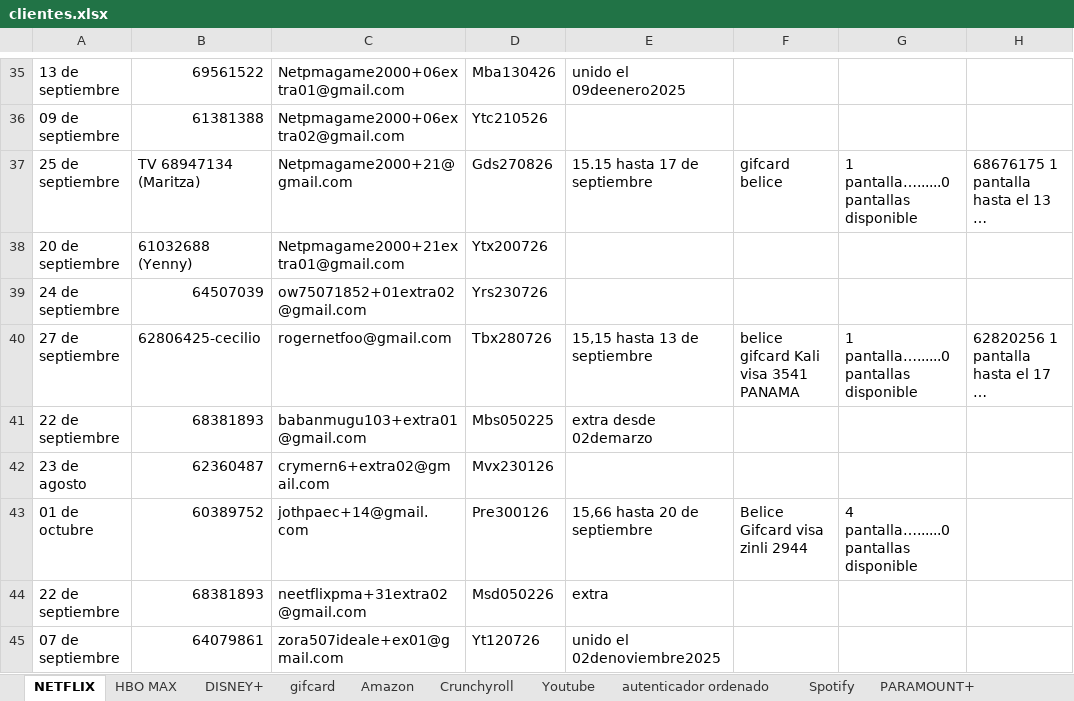
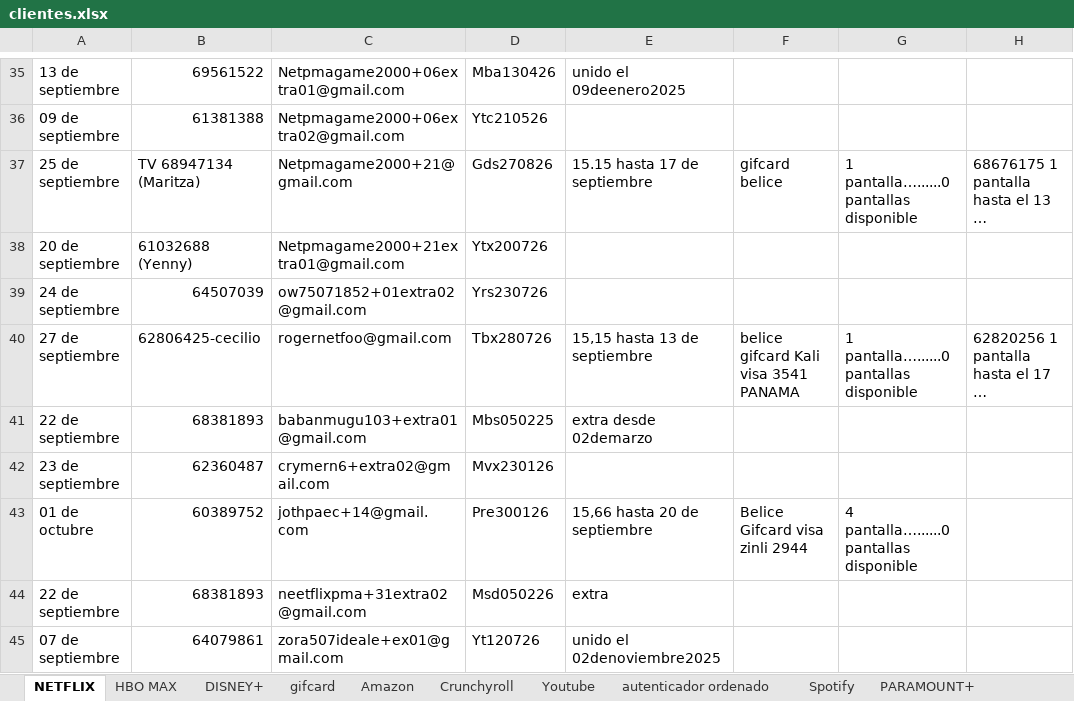
Before and after one commit to andresperea4215-beep/netflix-server, an Excel workbook: clientes.xlsx, sheet NETFLIX, drawn as a sheet; only a part is shown, gaps mark what is left out; long unchanged cells end in …; values as stored, in another font and other column widths than the file's, no cell formats; charts and pictures not drawn; the diff covers the shown part only; the diff names each change by its address in the sheet, - before the commit and + after, or states it on an @@ line.

```diff
--- a/clientes.xlsx (sheet NETFLIX)
+++ b/clientes.xlsx (sheet NETFLIX)
-A42: 23 de agosto
+A42: 23 de septiembre
```
Also changed, not shown: 15 edited cells elsewhere in this sheet, sheet HBO MAX, sheet PARAMOUNT+, sheet Youtube, sheet Spotify, sheet Amazon, sheet Crunchyroll, 4 more sheets, cell formats, charts or pictures.
